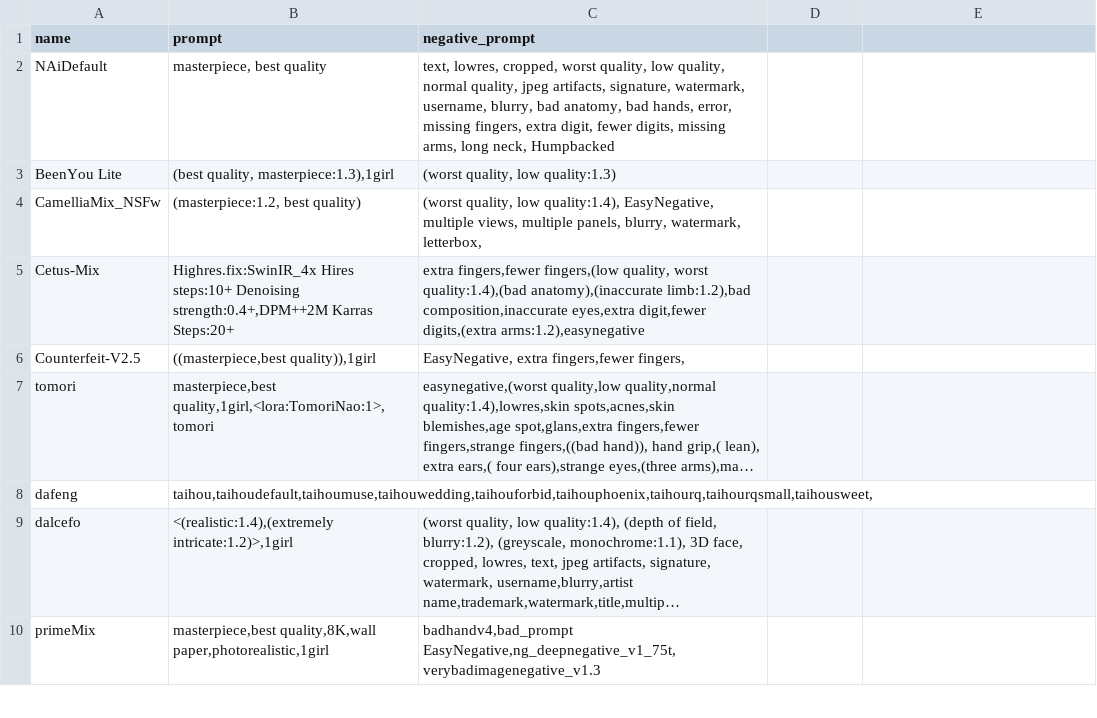
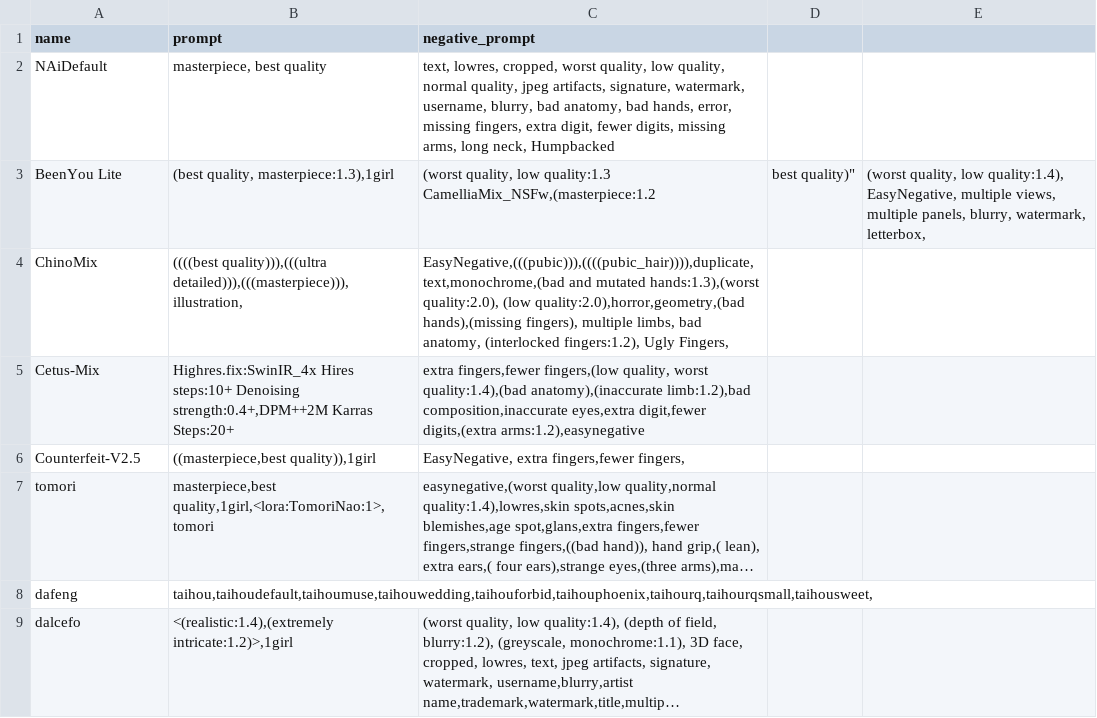
Before and after one commit to Heptoginseng/sd-configs, a CSV file: dist/styles.csv, drawn as a sheet; only a part is shown; the shorter side is filled out with more unchanged rows; long unchanged cells end in ….

Commit message:
Update styles.csv

```diff
--- a/dist/styles.csv
+++ b/dist/styles.csv
@@ -2,4 +2,5 @@
 NAiDefault,"masterpiece, best quality","text, lowres, cropped, worst quality, low quality, normal quality, jpeg artifacts, signature, watermark, username, blurry, bad anatomy, bad hands, error, missing fingers, extra digit, fewer digits, missing arms, long neck, Humpbacked"
-BeenYou Lite,"(best quality, masterpiece:1.3),1girl","(worst quality, low quality:1.3)"
-CamelliaMix_NSFw,"(masterpiece:1.2, best quality)","(worst quality, low quality:1.4), EasyNegative, multiple views, multiple panels, blurry, watermark, letterbox,"
+BeenYou Lite,"(best quality, masterpiece:1.3),1girl","(worst quality, low quality:1.3
+CamelliaMix_NSFw,"(masterpiece:1.2, best quality)","(worst quality, low quality:1.4), EasyNegative, multiple views, multiple panels, blurry, watermark, letterbox,"
+ChinoMix,"((((best quality))),(((ultra detailed))),(((masterpiece))),illustration,","EasyNegative,(((pubic))),((((pubic_hair)))),duplicate,text,monochrome,(bad and mutated hands:1.3),(worst quality:2.0), (low quality:2.0),horror,geometry,(bad hands),(missing fingers), multiple limbs, bad anatomy, (interlocked fingers:1.2), Ugly Fingers,"
 Cetus-Mix,"Highres.fix:SwinIR_4x Hires steps:10+ Denoising strength:0.4+,DPM++2M Karras Steps:20+","extra fingers,fewer fingers,(low quality, worst quality:1.4),(bad anatomy),(inaccurate limb:1.2),bad composition,inaccurate eyes,extra digit,fewer digits,(extra arms:1.2),easynegative"
```
